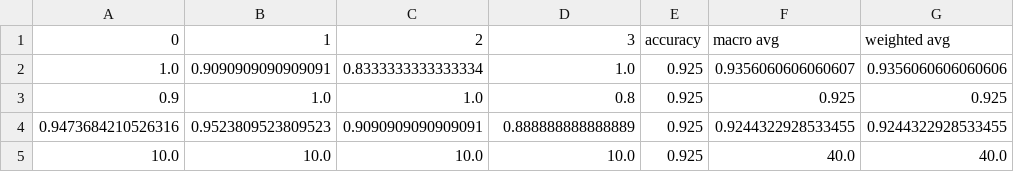
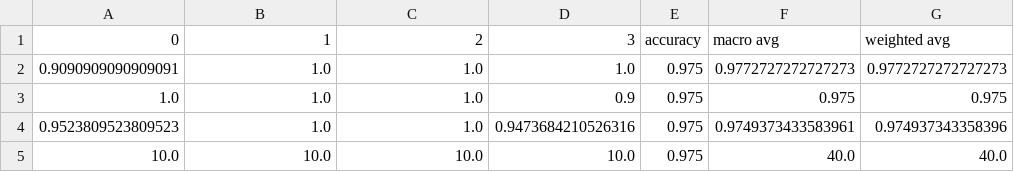
Before and after one commit to fzi-forschungszentrum-informatik/TSInterpret, a CSV file: ClassificationModels/models/BasicMotions/LSTMclassification_report.csv, drawn as a sheet.

```diff
--- a/ClassificationModels/models/BasicMotions/LSTMclassification_report.csv
+++ b/ClassificationModels/models/BasicMotions/LSTMclassification_report.csv
@@ -1,5 +1,5 @@
 0,1,2,3,accuracy,macro avg,weighted avg
-1.0,0.9090909090909091,0.8333333333333334,1.0,0.925,0.9356060606060607,0.9356060606060606
-0.9,1.0,1.0,0.8,0.925,0.925,0.925
-0.9473684210526316,0.9523809523809523,0.9090909090909091,0.888888888888889,0.925,0.9244322928533455,0.9244322928533455
-10.0,10.0,10.0,10.0,0.925,40.0,40.0
+0.9090909090909091,1.0,1.0,1.0,0.975,0.9772727272727273,0.9772727272727273
+1.0,1.0,1.0,0.9,0.975,0.975,0.975
+0.9523809523809523,1.0,1.0,0.9473684210526316,0.975,0.9749373433583961,0.974937343358396
+10.0,10.0,10.0,10.0,0.975,40.0,40.0
```
Also changed, not shown: 6 other files.
